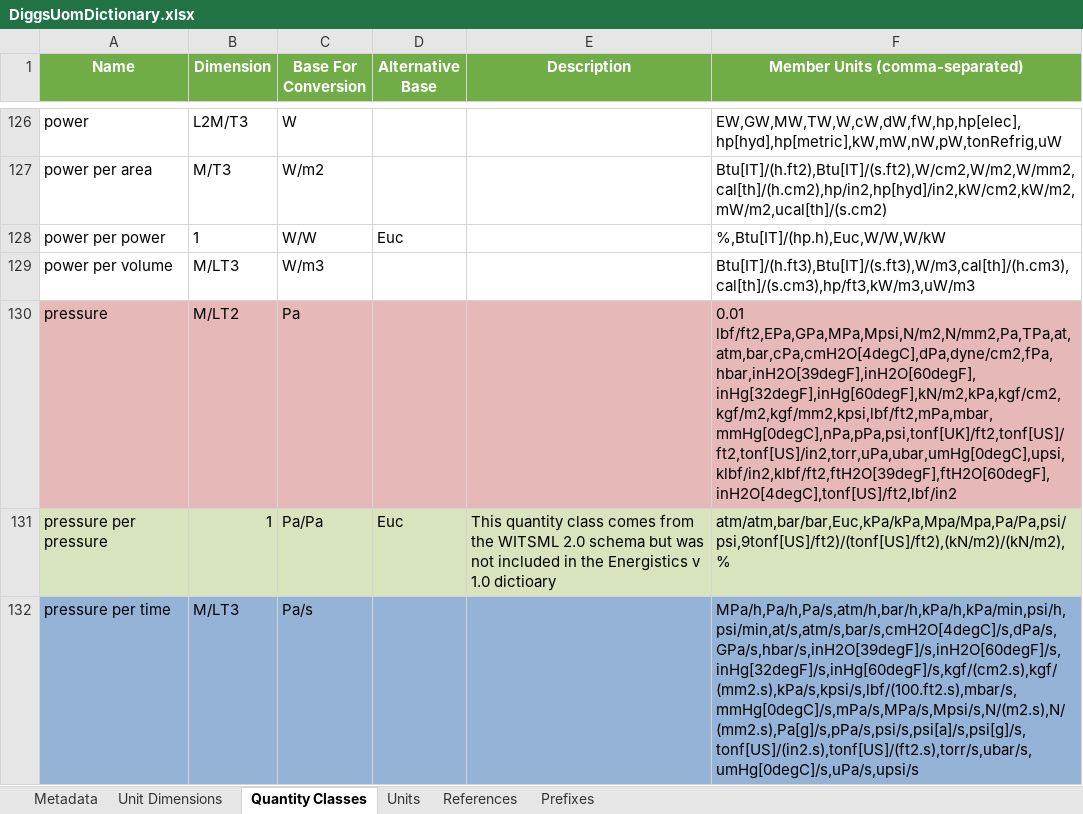
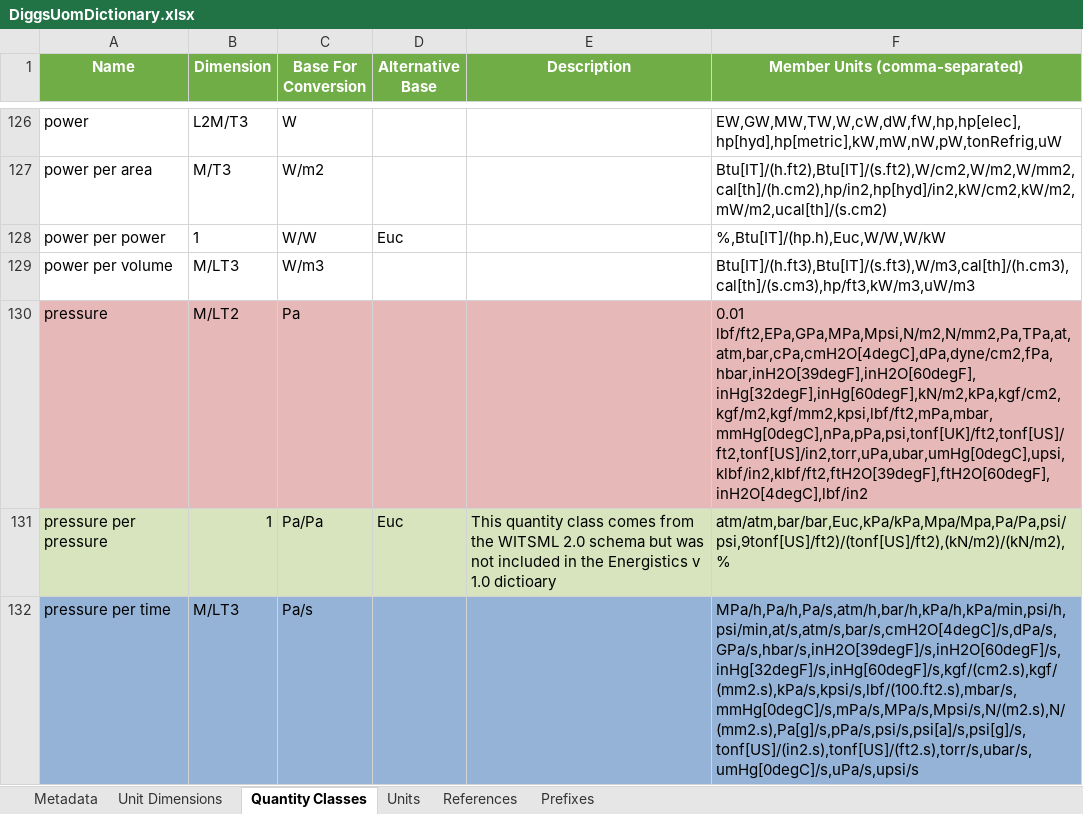
Before and after one commit to DIGGSml/def, an Excel workbook: uom/DiggsUomDictionary.xlsx, sheet Quantity Classes, drawn as a sheet; only a part is shown, gaps mark what is left out; values as stored, in another font and other column widths than the file's, no borders; the diff names each change by its address in the sheet, - before the commit and + after, or states it on an @@ line.

```diff
--- a/uom/DiggsUomDictionary.xlsx (sheet Quantity Classes)
+++ b/uom/DiggsUomDictionary.xlsx (sheet Quantity Classes)
-F130 (Member Units (comma-separated)): 0.01 lbf/ft2,EPa,GPa,MPa,Mpsi,N/m2,N/mm2,Pa,TPa,at,atm,bar,cPa,cmH2O[4degC],dPa,dyne/cm2,fPa,hbar,inH2O[39degF],inH2O[60degF],inHg[32degF],inHg[60degF],kN/m2,kPa,kgf/cm2,kgf/m2,kgf/mm2,kpsi,lbf/ft2,mPa,mbar,mmHg[0degC],nPa,pPa,psi,tonf[UK]/ft2,tonf[US]/ft2,tonf[US]/in2,torr,uPa,ubar,umHg[0degC],upsi,klbf/in2,klbf/ft2,ftH2O[39degF],ftH2O[60degF],inH2O[4degC],tonf[US]/ft2,lbf/in2
+F130 (Member Units (comma-separated)): 0.01 lbf/ft2,EPa,GPa,MPa,Mpsi,N/m2,N/mm2,Pa,TPa,at,atm,bar,cPa,cmH2O[4degC],dPa,dyne/cm2,fPa,hbar,inH2O[39degF],inH2O[60degF],inHg[32degF],inHg[60degF],kN/m2,kPa,kgf/cm2,kgf/m2,kgf/mm2,kpsi,lbf/ft2,mPa,mbar,mmHg[0degC],nPa,pPa,psi,tonf[UK]/ft2,tonf[US]/ft2,tonf[US]/in2,torr,uPa,ubar,umHg[0degC],upsi,klbf/in2,klbf/ft2,ftH2O[39degF],ftH2O[60degF],inH2O[4degC],lbf/in2
```
Also changed, not shown: sheet Units.
